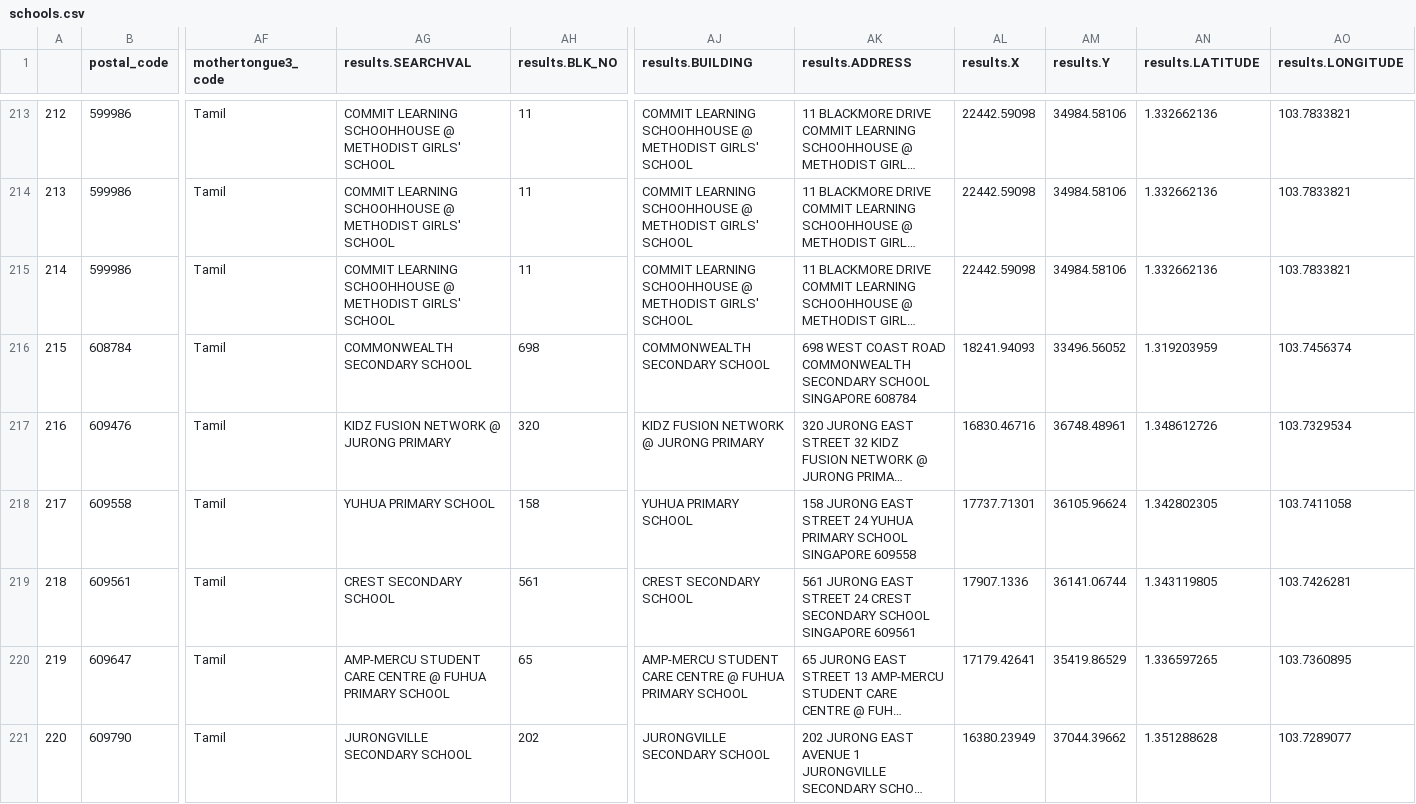
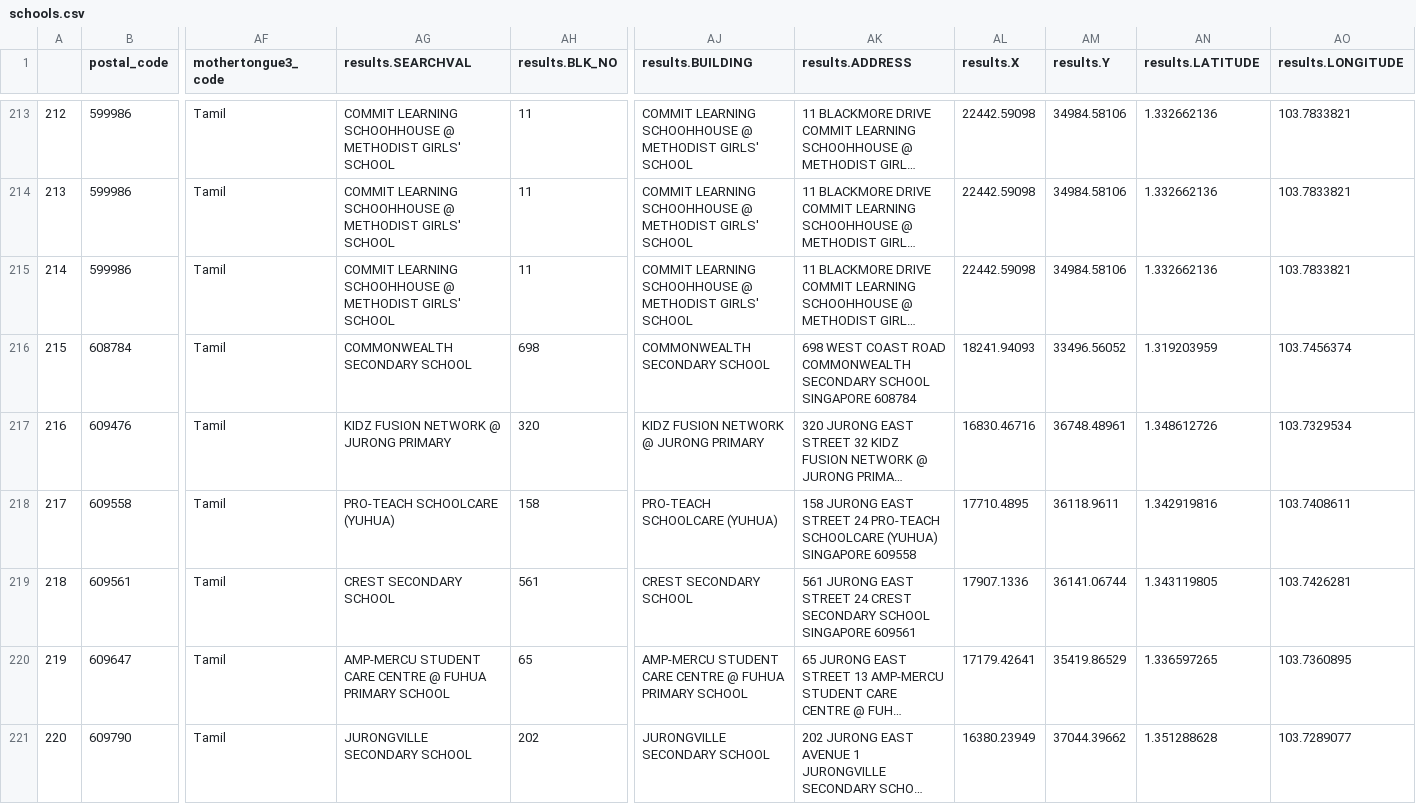
Before and after one commit to y1zaoWang/ISSS624, a CSV file: In-class_Ex4/aspatial/schools.csv, drawn as a sheet; only a part is shown, gaps mark what is left out; long unchanged cells end in …; the diff covers the shown part only; the diff names each change by its address in the sheet, - before the commit and + after, or states it on an @@ line.

```diff
--- a/In-class_Ex4/aspatial/schools.csv
+++ b/In-class_Ex4/aspatial/schools.csv
-AG218 (results.SEARCHVAL): YUHUA PRIMARY SCHOOL
+AG218 (results.SEARCHVAL): PRO-TEACH SCHOOLCARE (YUHUA)
-AJ218 (results.BUILDING): YUHUA PRIMARY SCHOOL
+AJ218 (results.BUILDING): PRO-TEACH SCHOOLCARE (YUHUA)
-AK218 (results.ADDRESS): …STREET 24 YUHUA PRIMARY SCHOOL SINGAPORE 609558
+AK218 (results.ADDRESS): …STREET 24 PRO-TEACH SCHOOLCARE (YUHUA) SINGAPORE 609558
-AL218 (results.X): 17737.71301
+AL218 (results.X): 17710.4895
-AM218 (results.Y): 36105.96624
+AM218 (results.Y): 36118.9611
-AN218 (results.LATITUDE): 1.342802305
+AN218 (results.LATITUDE): 1.342919816
-AO218 (results.LONGITUDE): 103.7411058
+AO218 (results.LONGITUDE): 103.7408611
```
Also changed, not shown: 71 edited cells elsewhere in this file, 30 other files.
